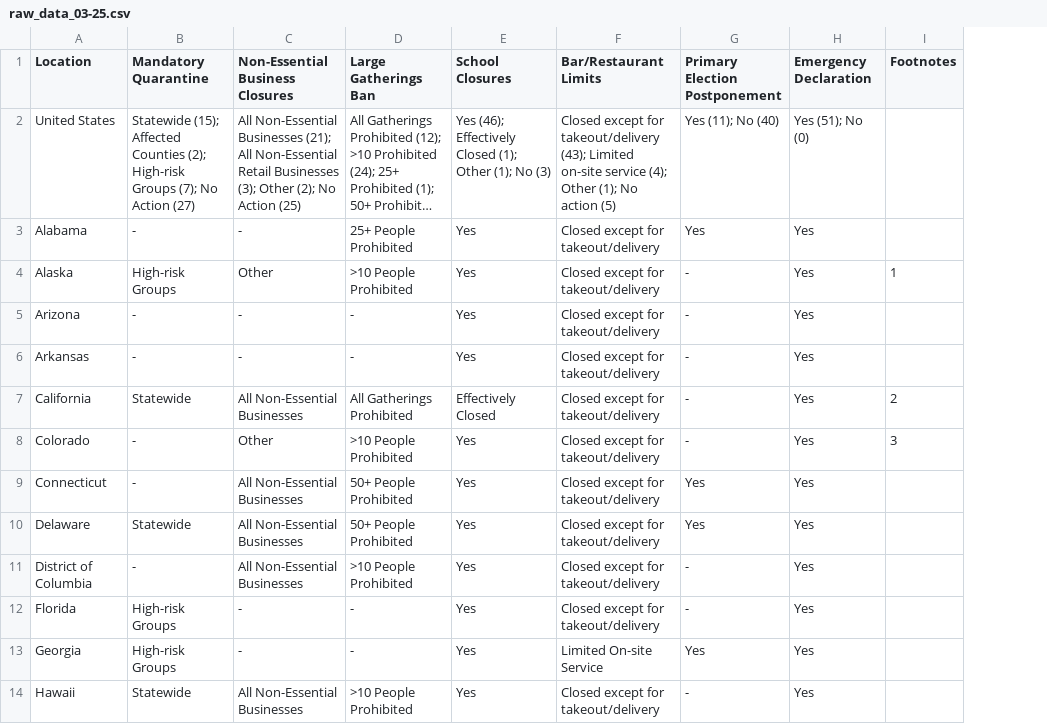
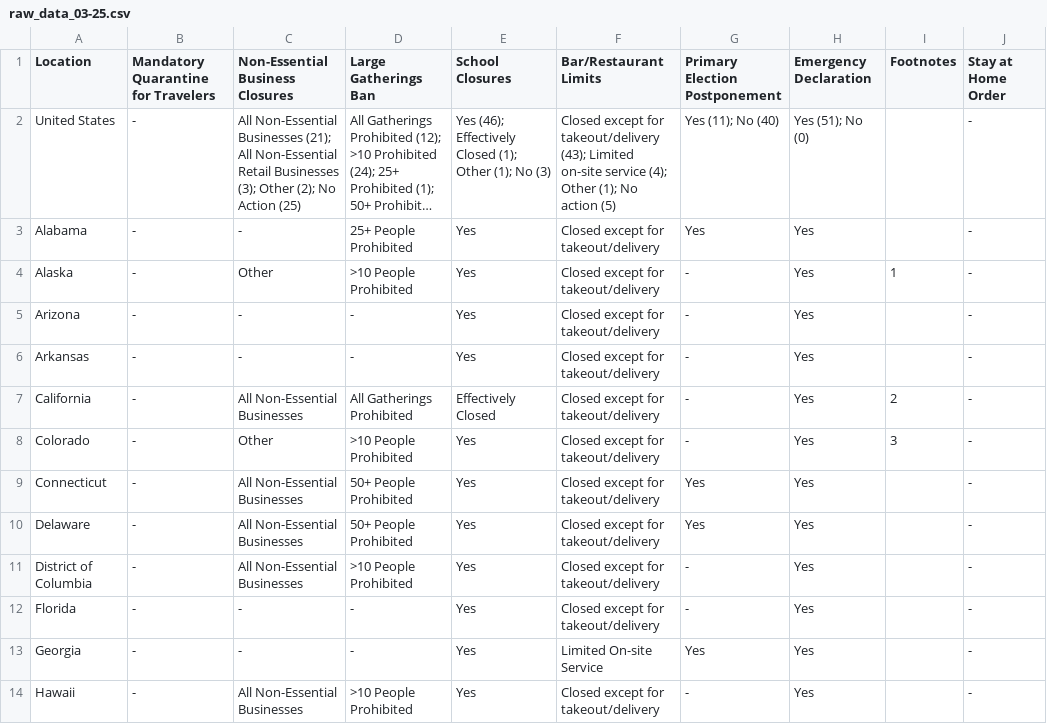
Before and after one commit to iamzhaihy/BD2020-Final-Project, a CSV file: data/policy-data/raw_data_03-25.csv, drawn as a sheet; only a part is shown; long unchanged cells end in …; the diff covers the shown part only; the diff names each change by its address in the sheet, - before the commit and + after, or states it on an @@ line.

```diff
--- a/data/policy-data/raw_data_03-25.csv
+++ b/data/policy-data/raw_data_03-25.csv
+column J (Stay at Home Order), rows 2-14: all -
-B1: Mandatory Quarantine
+B1: Mandatory Quarantine for Travelers
-B2: Statewide (15); Affected Counties (2); High-risk Groups (7); No Action (27)
+B2: -
-B4: High-risk Groups
+B4: -
-B7: Statewide
+B7: -
-B10: Statewide
+B10: -
-B12:B13: High-risk Groups
+B12:B13: -
-B14: Statewide
+B14: -
```
Also changed, not shown: 18 edited cells elsewhere in this file, data/policy-data/raw_data_03-26.csv, data/policy-data/raw_data_03-27.csv, 3 other files.
